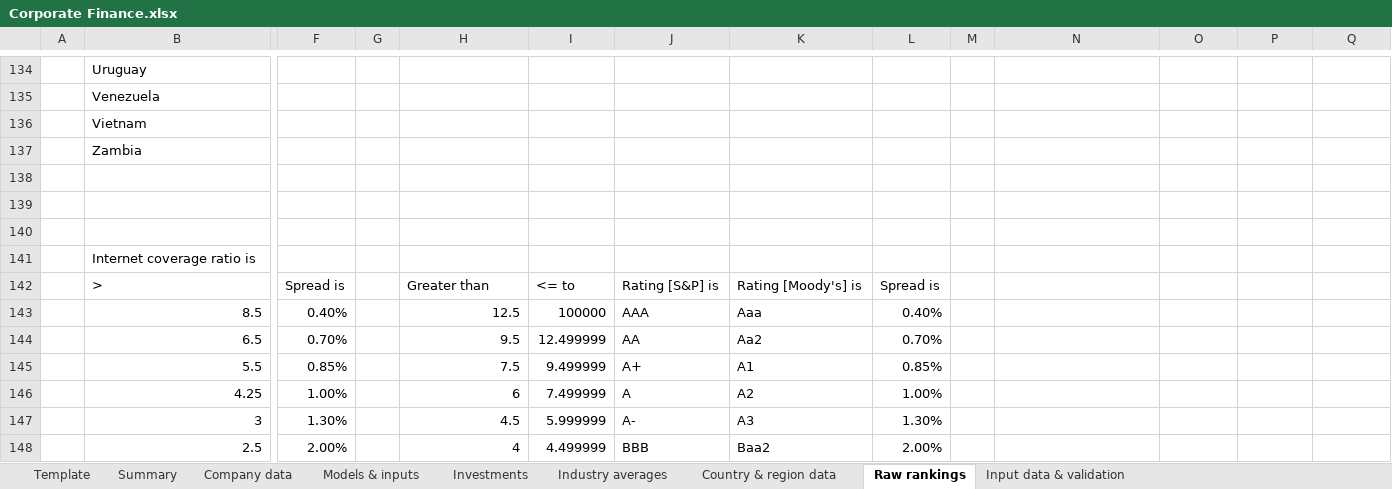
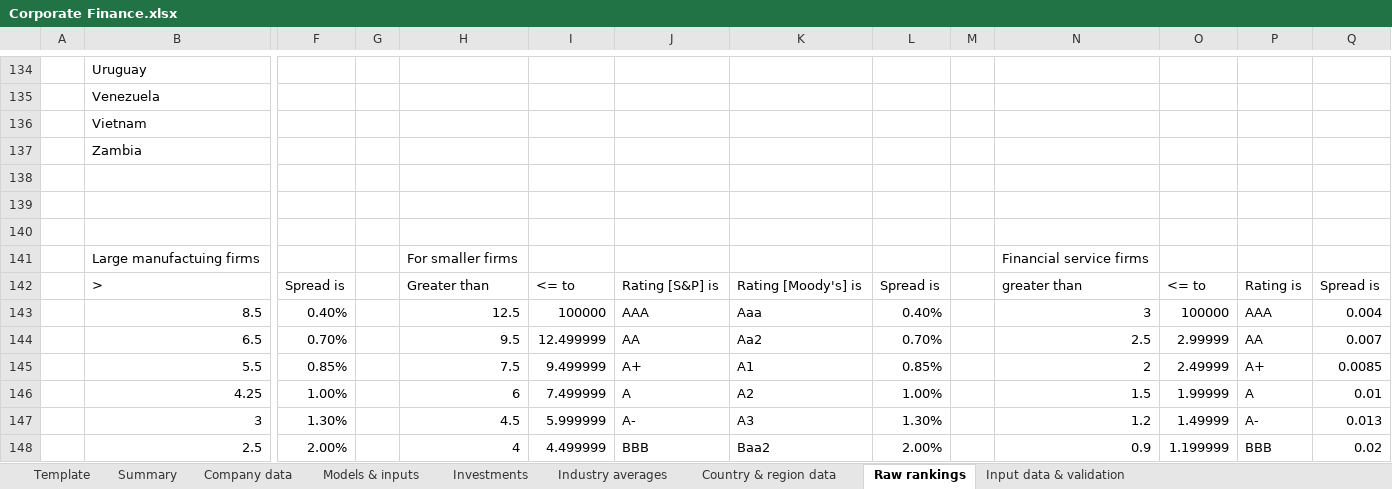
Before and after one commit to TobiasGenborg/Xcedo, an Excel workbook: Corporate Finance.xlsx, sheet Raw rankings, drawn as a sheet; only a part is shown, gaps mark what is left out; values as stored, in another font and other column widths than the file's, no borders; table styles not drawn; removed rows and columns are numbered as before the commit, all else as after; rows hold the shown columns only; the diff covers the shown part only; the diff names each change by its address in the sheet, - before the commit and + after, or states it on an @@ line.

Commit message:
Added rating estimation of financial firms.

```diff
--- a/Corporate Finance.xlsx (sheet Raw rankings)
+++ b/Corporate Finance.xlsx (sheet Raw rankings)
-row 141:  | Internet coverage ratio is
+row 141:  | Large manufactuing firms |  |  | For smaller firms |  |  |  |  |  | Financial service firms
-N142: (empty)
+N142: greater than
-O142: (empty)
+O142: <= to
-P142: (empty)
+P142: Rating is
-Q142: (empty)
+Q142: Spread is
-N143: (empty)
+N143: 3
-O143: (empty)
+O143: 100000
-P143: (empty)
+P143: AAA
-Q143: (empty)
+Q143: 0.004
-N144: (empty)
+N144: 2.5
-O144: (empty)
+O144: 2.99999
-P144: (empty)
+P144: AA
-Q144: (empty)
+Q144: 0.007
-N145: (empty)
+N145: 2
-O145: (empty)
+O145: 2.49999
-P145: (empty)
+P145: A+
-Q145: (empty)
+Q145: 0.0085
-N146: (empty)
+N146: 1.5
-O146: (empty)
+O146: 1.99999
-P146: (empty)
+P146: A
-Q146: (empty)
+Q146: 0.01
-N147: (empty)
+N147: 1.2
-O147: (empty)
+O147: 1.49999
-P147: (empty)
+P147: A-
-Q147: (empty)
+Q147: 0.013
-N148: (empty)
+N148: 0.9
-O148: (empty)
+O148: 1.199999
-P148: (empty)
+P148: BBB
-Q148: (empty)
+Q148: 0.02
```
Also changed, not shown: 36 edited cells elsewhere in this sheet, sheet Company data, sheet Input data & validation, sheet Summary, formulas that keep their value.
